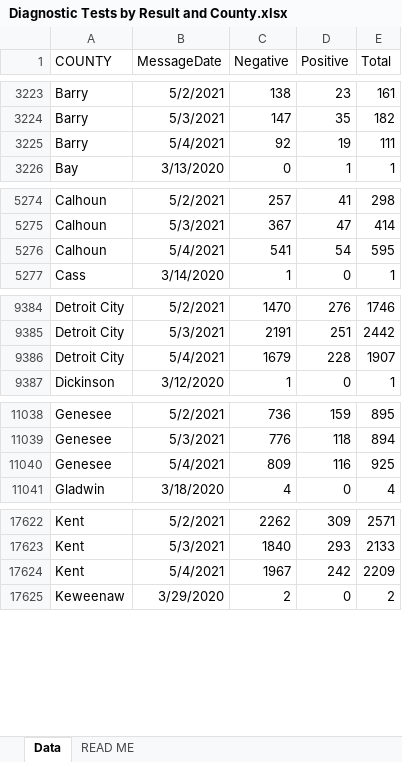
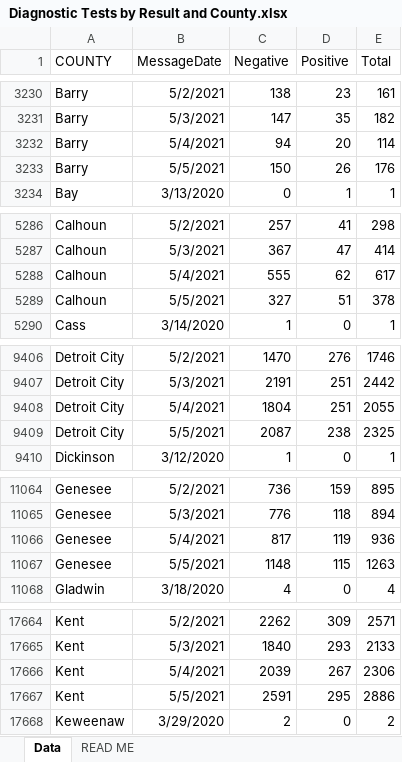
Before and after one commit to dcadata/cv-mi, an Excel workbook: data/Diagnostic Tests by Result and County.xlsx, sheet Data, drawn as a sheet; only a part is shown, gaps mark what is left out; values as stored, in another font and other column widths than the file's, no borders; addresses are those after the commit; the diff covers the shown part only; the diff names each change by its address in the sheet, - before the commit and + after, or states it on an @@ line.

```diff
--- a/data/Diagnostic Tests by Result and County.xlsx (sheet Data)
+++ b/data/Diagnostic Tests by Result and County.xlsx (sheet Data)
-C3232 (Negative): 92
+C3232 (Negative): 94
-D3232 (Positive): 19
+D3232 (Positive): 20
-E3232 (Total): 111
+E3232 (Total): 114
+row 3233: Barry | 5/5/2021 | 150 | 26 | 176
-C5288 (Negative): 541
+C5288 (Negative): 555
-D5288 (Positive): 54
+D5288 (Positive): 62
-E5288 (Total): 595
+E5288 (Total): 617
+row 5289: Calhoun | 5/5/2021 | 327 | 51 | 378
-C9408 (Negative): 1679
+C9408 (Negative): 1804
-D9408 (Positive): 228
+D9408 (Positive): 251
-E9408 (Total): 1907
+E9408 (Total): 2055
+row 9409: Detroit City | 5/5/2021 | 2087 | 238 | 2325
-C11066 (Negative): 809
+C11066 (Negative): 817
-D11066 (Positive): 116
+D11066 (Positive): 119
-E11066 (Total): 925
+E11066 (Total): 936
+row 11067: Genesee | 5/5/2021 | 1148 | 115 | 1263
-C17666 (Negative): 1967
+C17666 (Negative): 2039
-D17666 (Positive): 242
+D17666 (Positive): 267
-E17666 (Total): 2209
+E17666 (Total): 2306
+row 17667: Kent | 5/5/2021 | 2591 | 295 | 2886
```
Also changed, not shown: 81 added rows and 50 edited cells elsewhere in this sheet, 6 other files.
